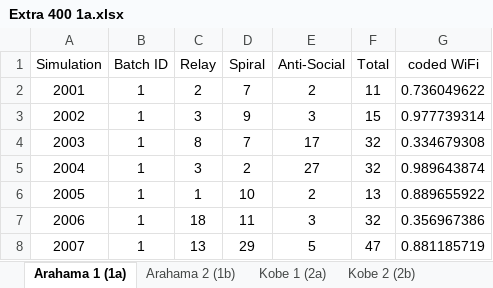
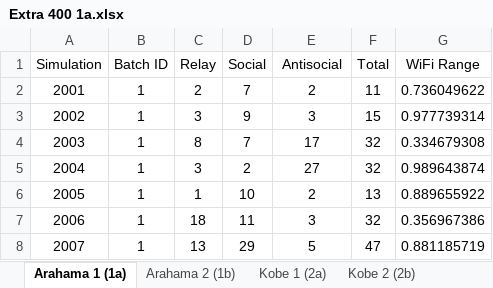
Before and after one commit to rdarnold/dronelab, an Excel workbook: input/Extra 400 1a.xlsx, sheet Arahama 1 (1a), drawn as a sheet; only a part is shown; values as stored, in another font and other column widths than the file's, no borders; the diff names each change by its address in the sheet, - before the commit and + after, or states it on an @@ line.

Commit message:
Updated matrix column names

```diff
--- a/input/Extra 400 1a.xlsx (sheet Arahama 1 (1a))
+++ b/input/Extra 400 1a.xlsx (sheet Arahama 1 (1a))
-D1: Spiral
+D1: Social
-E1: Anti-Social
+E1: Antisocial
-G1: coded WiFi
+G1: WiFi Range
```
Also changed, not shown: input/Extra 400 1b.xlsx, input/Extra 400 2a.xlsx, 2 other files.
